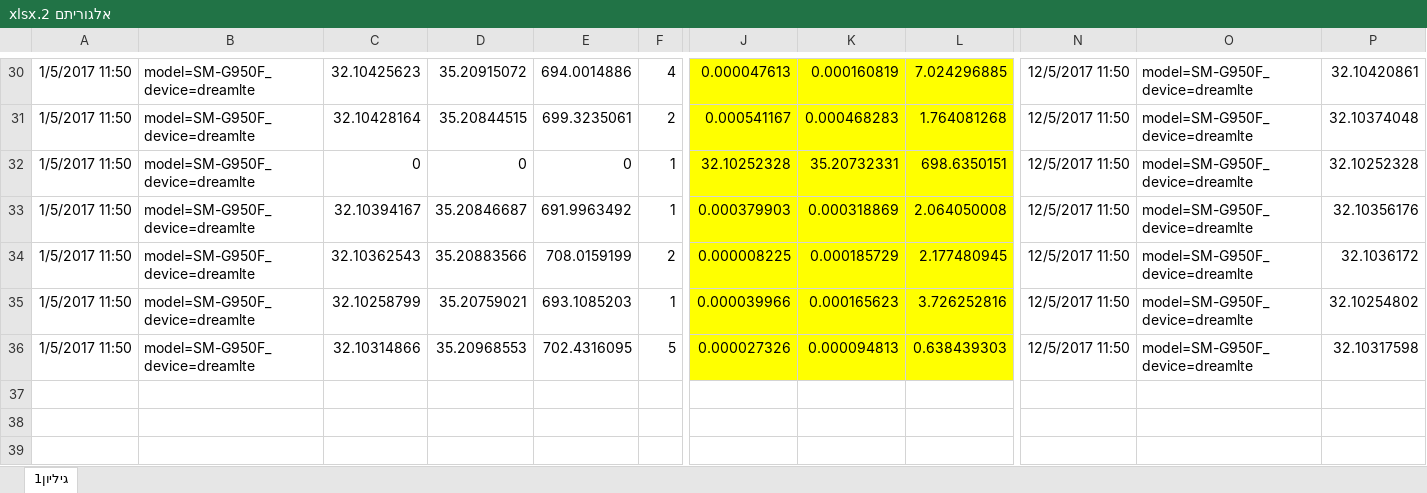
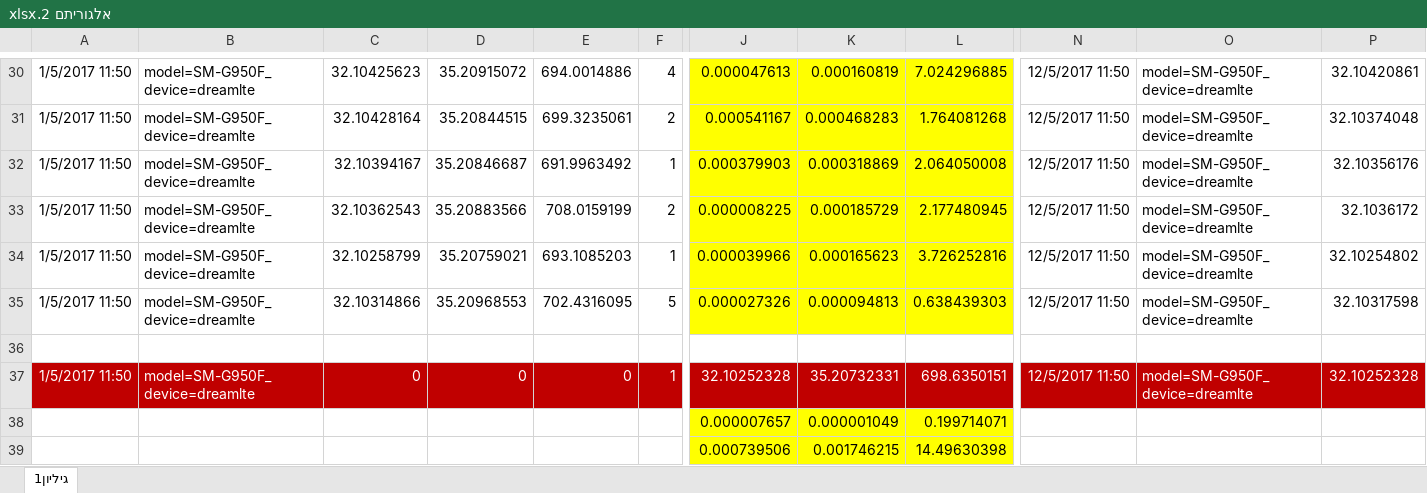
Before and after one commit to mixmind/OOP, an Excel workbook: files/Ex2 report/אלגוריתם 2.xlsx, sheet גיליון1, drawn as a sheet; only a part is shown, gaps mark what is left out; values as stored, in another font and other column widths than the file's, no borders; removed rows and columns are numbered as before the commit, all else as after; rows hold the shown columns only; the diff covers the shown part only; the diff names each change by its address in the sheet, - before the commit and + after, or states it on an @@ line.

```diff
--- a/files/Ex2 report/אלגוריתם 2.xlsx (sheet גיליון1)
+++ b/files/Ex2 report/אלגוריתם 2.xlsx (sheet גיליון1)
+row 32: 1/5/2017 11:50 | model=SM-G950F_device=dreamlte | 32.10394167 | 35.20846687 | 691.9963492 | 1 | 0.000379903 | 0.000318869 | 2.064050008 | 12/5/2017 11:50 | model=SM-G950F_device=dreamlte | 32.10356176
+row 33: 1/5/2017 11:50 | model=SM-G950F_device=dreamlte | 32.10362543 | 35.20883566 | 708.0159199 | 2 | 0.000008225 | 0.000185729 | 2.177480945 | 12/5/2017 11:50 | model=SM-G950F_device=dreamlte | 32.1036172
+row 34: 1/5/2017 11:50 | model=SM-G950F_device=dreamlte | 32.10258799 | 35.20759021 | 693.1085203 | 1 | 0.000039966 | 0.000165623 | 3.726252816 | 12/5/2017 11:50 | model=SM-G950F_device=dreamlte | 32.10254802
+row 35: 1/5/2017 11:50 | model=SM-G950F_device=dreamlte | 32.10314866 | 35.20968553 | 702.4316095 | 5 | 0.000027326 | 0.000094813 | 0.638439303 | 12/5/2017 11:50 | model=SM-G950F_device=dreamlte | 32.10317598
+row 36: (empty)
@@ A37:F37 fill: none → #C00000, text colour: black → #FFFFFF @@
@@ J37:L37 text colour: black → #FFFFFF, fill: #FFFF00 → #C00000 @@
@@ N37:P37 fill: none → #C00000, text colour: black → #FFFFFF @@
-row 33: 1/5/2017 11:50 | model=SM-G950F_device=dreamlte | 32.10394167 | 35.20846687 | 691.9963492 | 1 | 0.000379903 | 0.000318869 | 2.064050008 | 12/5/2017 11:50 | model=SM-G950F_device=dreamlte | 32.10356176
-row 34: 1/5/2017 11:50 | model=SM-G950F_device=dreamlte | 32.10362543 | 35.20883566 | 708.0159199 | 2 | 0.000008225 | 0.000185729 | 2.177480945 | 12/5/2017 11:50 | model=SM-G950F_device=dreamlte | 32.1036172
-row 35: 1/5/2017 11:50 | model=SM-G950F_device=dreamlte | 32.10258799 | 35.20759021 | 693.1085203 | 1 | 0.000039966 | 0.000165623 | 3.726252816 | 12/5/2017 11:50 | model=SM-G950F_device=dreamlte | 32.10254802
-row 36: 1/5/2017 11:50 | model=SM-G950F_device=dreamlte | 32.10314866 | 35.20968553 | 702.4316095 | 5 | 0.000027326 | 0.000094813 | 0.638439303 | 12/5/2017 11:50 | model=SM-G950F_device=dreamlte | 32.10317598
+row 38:  |  |  |  |  |  | 0.000007657 | 0.000001049 | 0.199714071
+row 39:  |  |  |  |  |  | 0.000739506 | 0.001746215 | 14.49630398
```
Also changed, not shown: cell formats elsewhere in this sheet, files/Ex2 report/אלגוריתם 1.xlsx.
